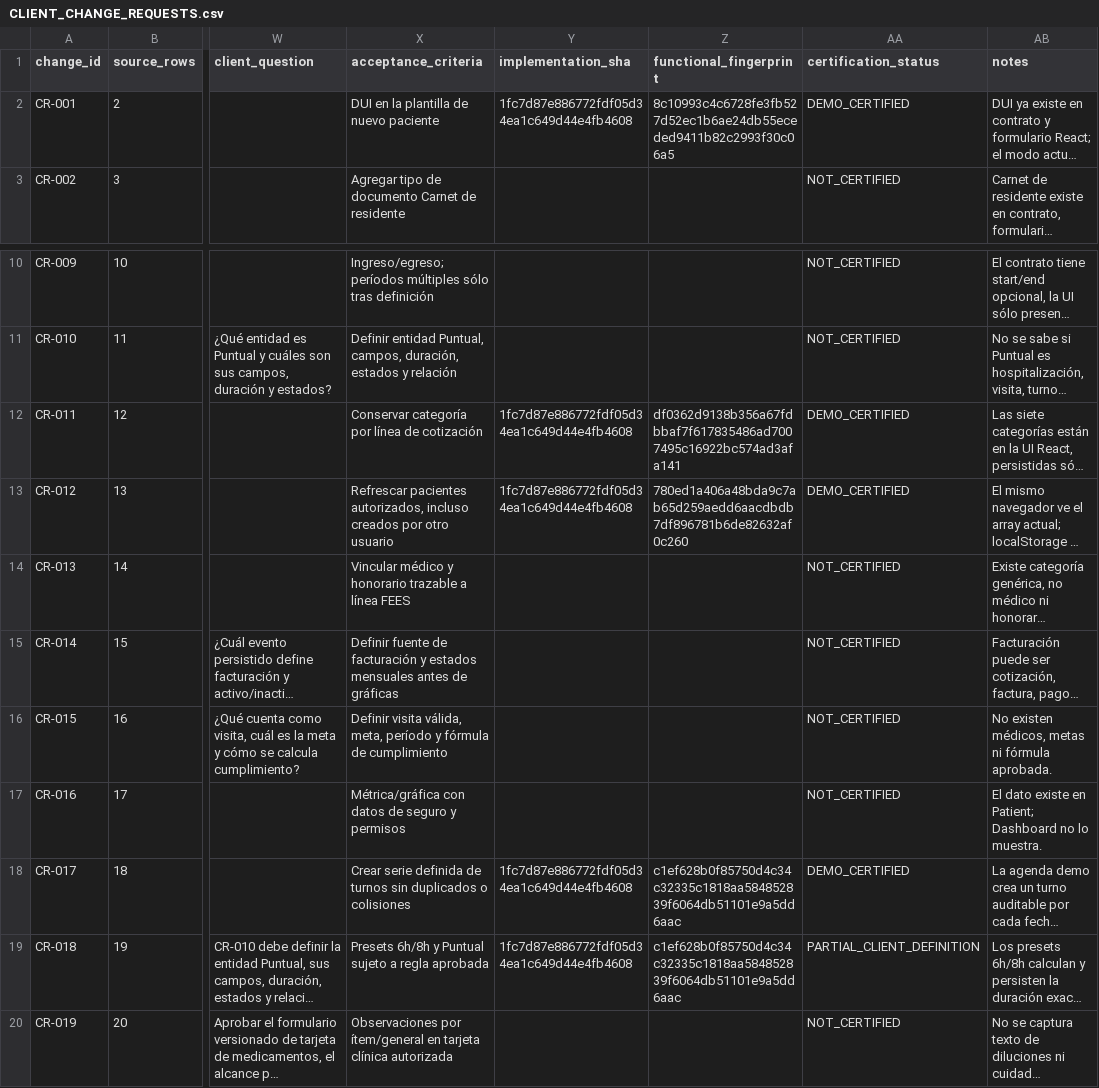
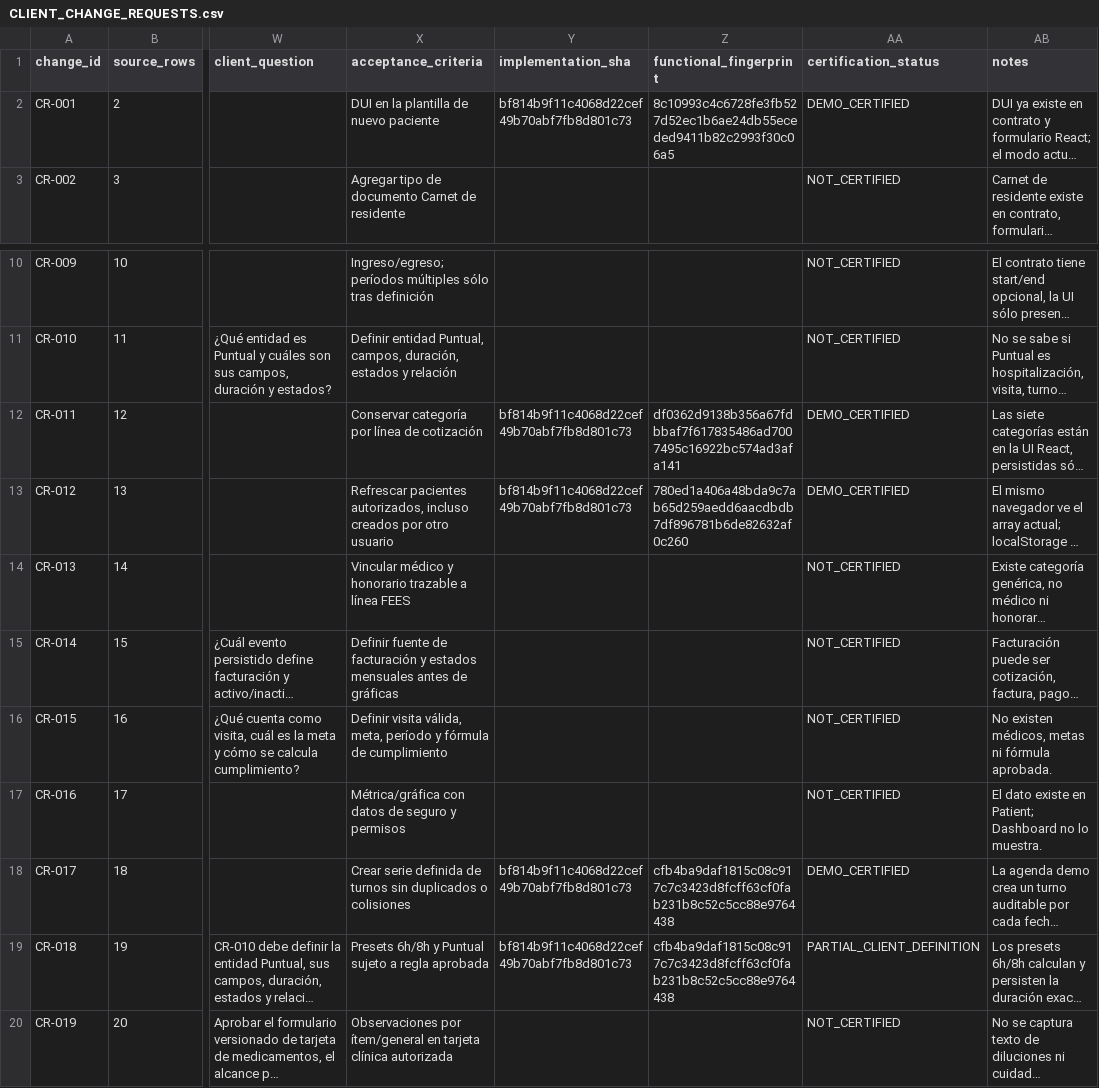
Before and after one commit to CLinqui7/analiza-en-casa, a CSV file: docs/qa/CLIENT_CHANGE_REQUESTS.csv, drawn as a sheet; only a part is shown, gaps mark what is left out; long unchanged cells end in …; the diff names each change by its address in the sheet, - before the commit and + after, or states it on an @@ line.

```diff
--- a/docs/qa/CLIENT_CHANGE_REQUESTS.csv
+++ b/docs/qa/CLIENT_CHANGE_REQUESTS.csv
-Y2 (implementation_sha): 1fc7d87e886772fdf05d34ea1c649d44e4fb4608
+Y2 (implementation_sha): bf814b9f11c4068d22cef49b70abf7fb8d801c73
-Y12:Y13 (implementation_sha): 1fc7d87e886772fdf05d34ea1c649d44e4fb4608
+Y12:Y13 (implementation_sha): bf814b9f11c4068d22cef49b70abf7fb8d801c73
-Y18:Y19 (implementation_sha): 1fc7d87e886772fdf05d34ea1c649d44e4fb4608
+Y18:Y19 (implementation_sha): bf814b9f11c4068d22cef49b70abf7fb8d801c73
-Z18:Z19 (functional_fingerprint): c1ef628b0f85750d4c34c32335c1818aa584852839f6064db51101e9a5dd6aac
+Z18:Z19 (functional_fingerprint): cfb4ba9daf1815c08c917c7c3423d8fcff63cf0fab231b8c52c5cc88e9764438
```
Also changed, not shown: docs/qa/VIDEO_TO_REACT_TRACEABILITY.csv, 15 other files.
